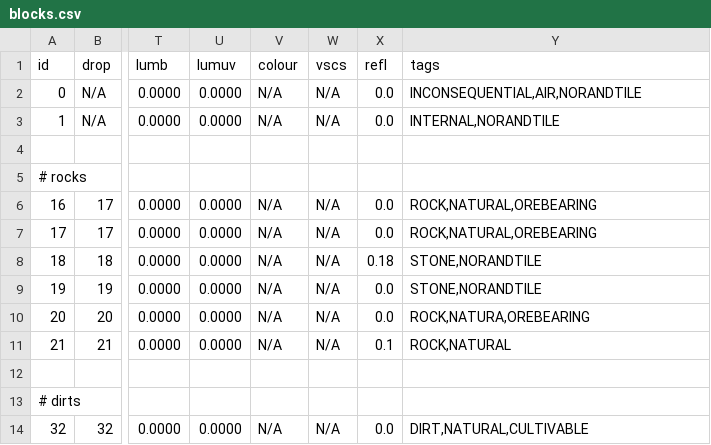
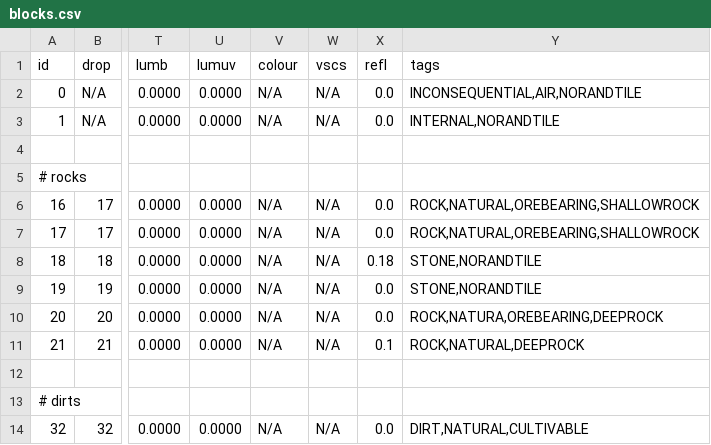
Before and after one commit to curioustorvald/Terrarum, a CSV file: assets/mods/basegame/blocks/blocks.csv, drawn as a sheet; only a part is shown, gaps mark what is left out; the diff names each change by its address in the sheet, - before the commit and + after, or states it on an @@ line.

```diff
--- a/assets/mods/basegame/blocks/blocks.csv
+++ b/assets/mods/basegame/blocks/blocks.csv
-Y6:Y7 (tags): ROCK,NATURAL,OREBEARING
+Y6:Y7 (tags): ROCK,NATURAL,OREBEARING,SHALLOWROCK
-Y10 (tags): ROCK,NATURA,OREBEARING
+Y10 (tags): ROCK,NATURA,OREBEARING,DEEPROCK
-Y11 (tags): ROCK,NATURAL
+Y11 (tags): ROCK,NATURAL,DEEPROCK
```
Also changed, not shown: assets/mods/basegame/commands.csv, assets/mods/basegame/items/itemid.csv, 24 other files.
